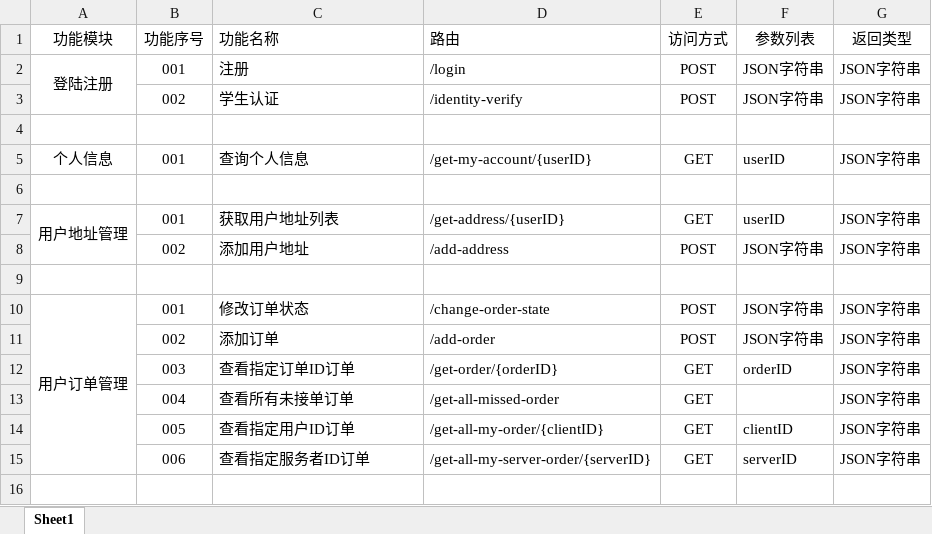
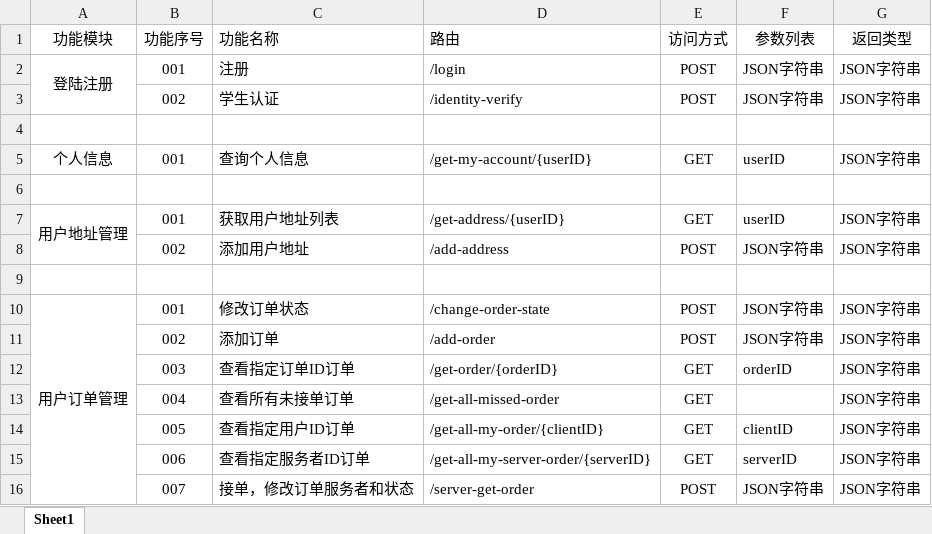
Before and after one commit to ying920/CampusLive, an Excel workbook: Docs/路由功能对照表.xlsx, sheet Sheet1, drawn as a sheet; values as stored, in another font and other column widths than the file's, no borders; the diff names each change by its address in the sheet, - before the commit and + after, or states it on an @@ line.

```diff
--- a/Docs/路由功能对照表.xlsx (sheet Sheet1)
+++ b/Docs/路由功能对照表.xlsx (sheet Sheet1)
+row 16:  | 007 | 接单，修改订单服务者和状态 | /server-get-order | POST | JSON字符串 | JSON字符串
```
Also changed, not shown: 4 other files.
